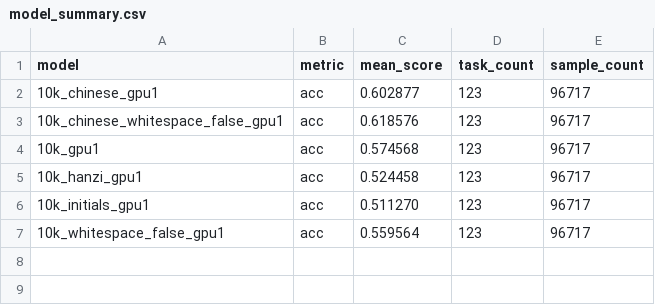
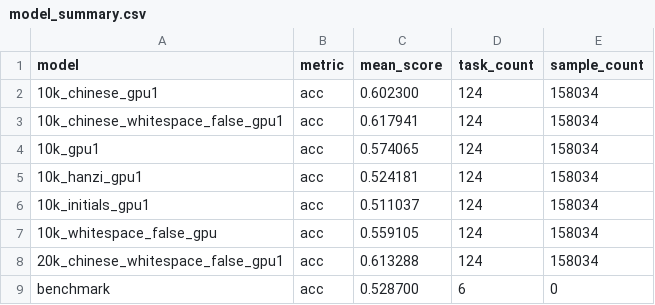
Before and after one commit to tbhrobrecht/babylm-eval-pinyin-abbreviation, a CSV file: data_visualisation/output/model_summary.csv, drawn as a sheet.

Commit message:
Add scripts for exporting task scores to LaTeX and generating visualizations
- Implemented `task_scores_to_heatmap_latex.py` to export task scores as a rank-colored LaTeX heatmap table.
- Created `task_scores_to_latex.py` for generating a publication-ready LaTeX results table from task scores.
- Added `matplotlib_plots.py` for creating publication-style Matplotlib figures summarizing results.
- Introduced `model_labels.py` for managing display labels for evaluated models.
- Added benchmark summary data for evaluation tasks.

```diff
--- a/data_visualisation/output/model_summary.csv
+++ b/data_visualisation/output/model_summary.csv
@@ -1,7 +1,9 @@
 model,metric,mean_score,task_count,sample_count
-10k_chinese_gpu1,acc,0.602877,123,96717
-10k_chinese_whitespace_false_gpu1,acc,0.618576,123,96717
-10k_gpu1,acc,0.574568,123,96717
-10k_hanzi_gpu1,acc,0.524458,123,96717
-10k_initials_gpu1,acc,0.511270,123,96717
-10k_whitespace_false_gpu1,acc,0.559564,123,96717
+10k_chinese_gpu1,acc,0.602300,124,158034
+10k_chinese_whitespace_false_gpu1,acc,0.617941,124,158034
+10k_gpu1,acc,0.574065,124,158034
+10k_hanzi_gpu1,acc,0.524181,124,158034
+10k_initials_gpu1,acc,0.511037,124,158034
+10k_whitespace_false_gpu,acc,0.559105,124,158034
+20k_chinese_whitespace_false_gpu1,acc,0.613288,124,158034
+benchmark,acc,0.528700,6,0
```
Also changed, not shown: 29 other files.
